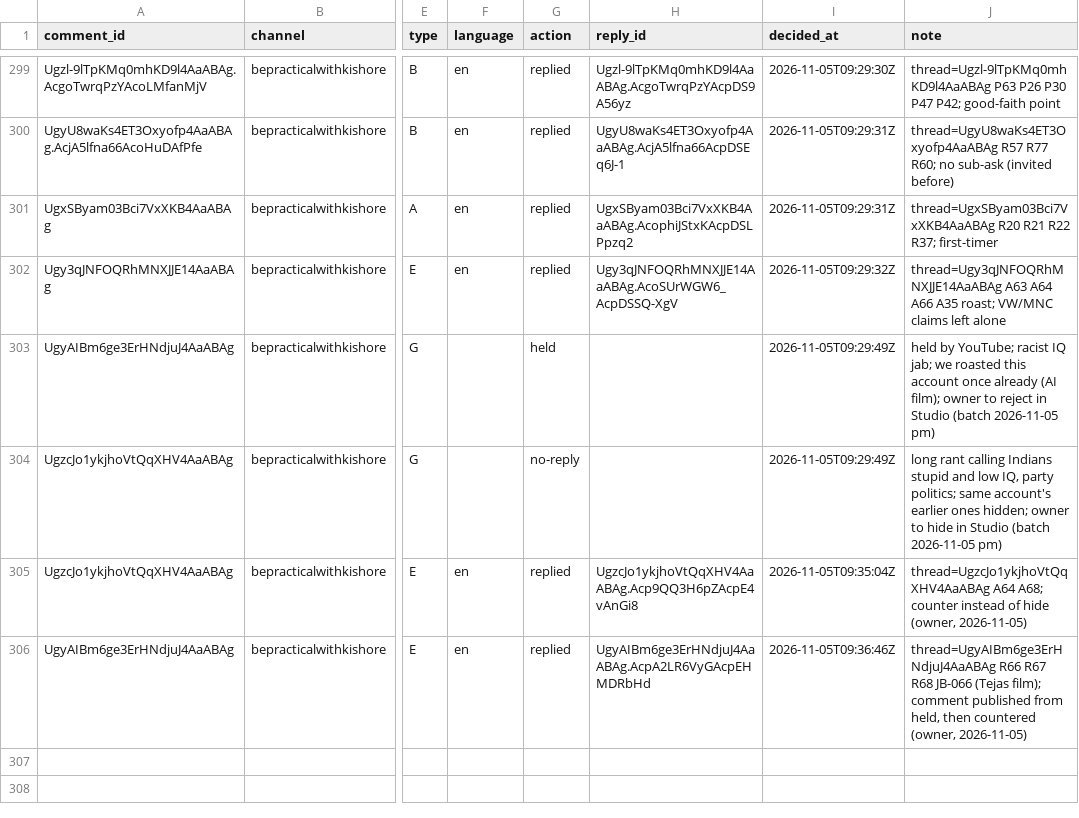
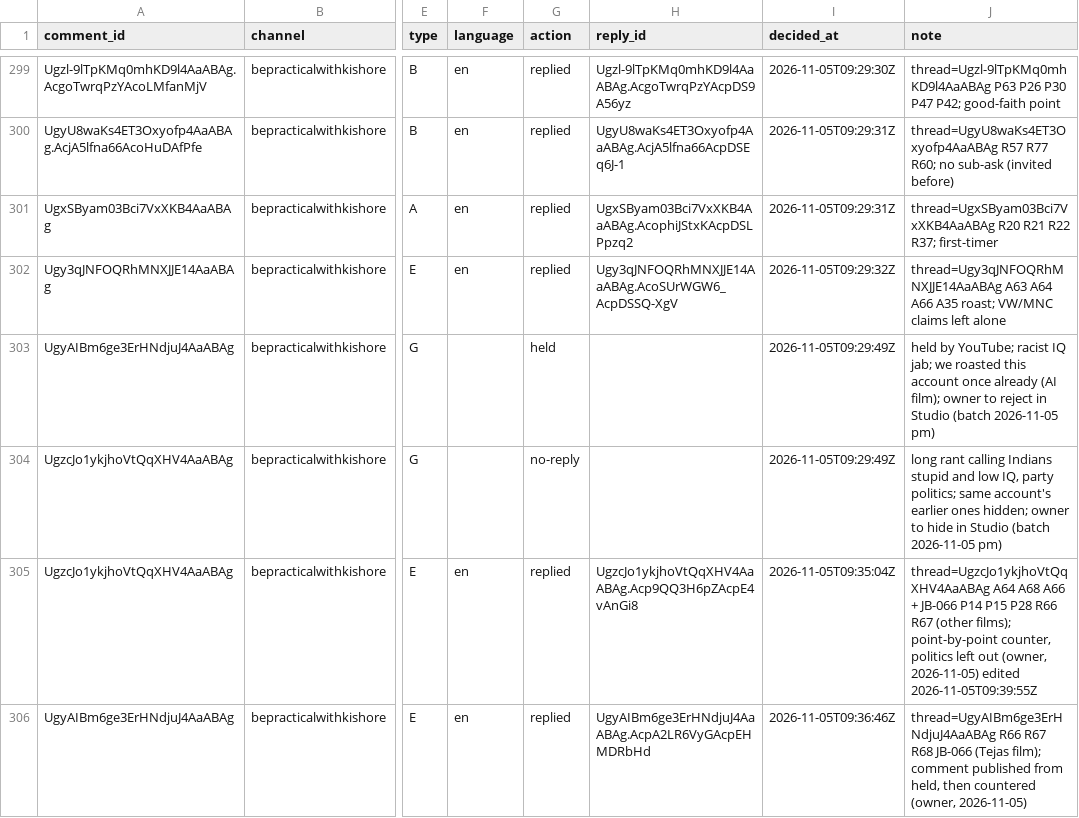
Before and after one commit to mkmk749278/Comments, a CSV file: state/handled.csv, drawn as a sheet; only a part is shown, gaps mark what is left out; the diff names each change by its address in the sheet, - before the commit and + after, or states it on an @@ line.

```diff
--- a/state/handled.csv
+++ b/state/handled.csv
-J305 (note): thread=UgzcJo1ykjhoVtQqXHV4AaABAg A64 A68; counter instead of hide (owner, 2026-11-05)
+J305 (note): thread=UgzcJo1ykjhoVtQqXHV4AaABAg A64 A68 A66 + JB-066 P14 P15 P28 R66 R67 (other films); point-by-point counter, politics left out (owner, 2026-11-05) edited 2026-11-05T09:39:55Z
```
Also changed, not shown: 1 other file.
